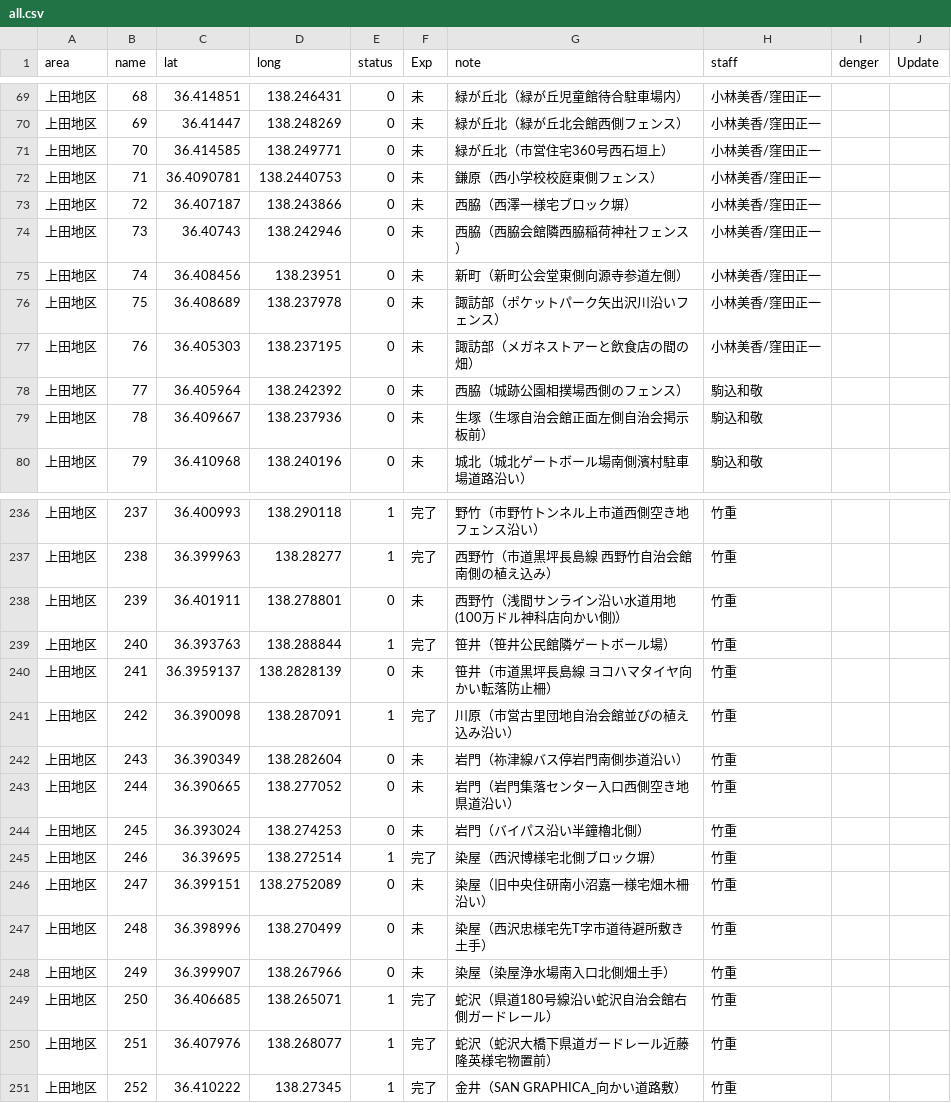
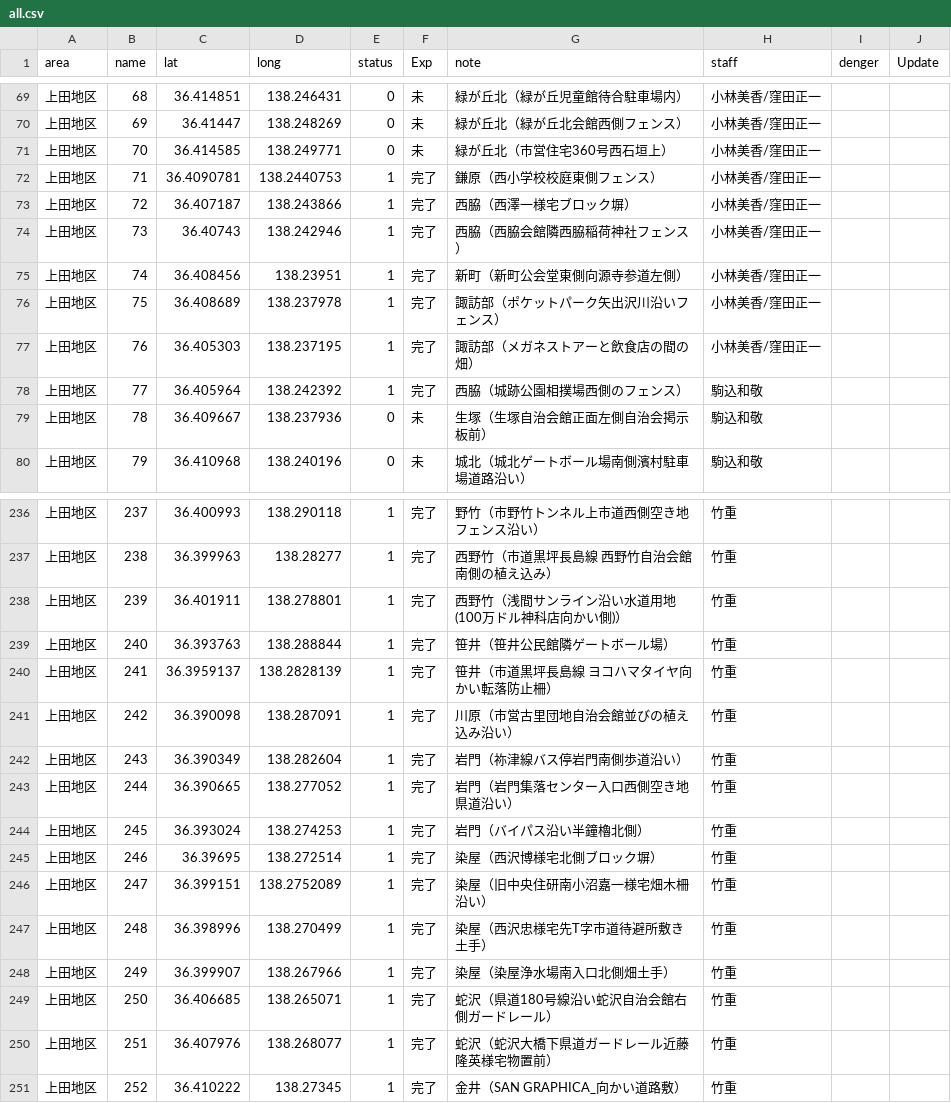
Before and after one commit to kenjilou/ueda-poster-map, a CSV file: data/all.csv, drawn as a sheet; only a part is shown, gaps mark what is left out; the diff covers the shown part only.

```diff
--- a/data/all.csv
+++ b/data/all.csv
@@ -71,9 +71,9 @@ area,name,lat,long,status,Exp,note,staff,denger,Update
 上田地区,70,36.414585,138.249771,0,未,緑が丘北（市営住宅360号西石垣上）,小林美香/窪田正一,,
-上田地区,71,36.4090781,138.2440753,0,未,鎌原（西小学校校庭東側フェンス）,小林美香/窪田正一,,
-上田地区,72,36.407187,138.243866,0,未,西脇（西澤一様宅ブロック塀）,小林美香/窪田正一,,
-上田地区,73,36.40743,138.242946,0,未,西脇（西脇会館隣西脇稲荷神社フェンス）,小林美香/窪田正一,,
-上田地区,74,36.408456,138.23951,0,未,新町（新町公会堂東側向源寺参道左側）,小林美香/窪田正一,,
-上田地区,75,36.408689,138.237978,0,未,諏訪部（ポケットパーク矢出沢川沿いフェンス）,小林美香/窪田正一,,
-上田地区,76,36.405303,138.237195,0,未,諏訪部（メガネストアーと飲食店の間の畑）,小林美香/窪田正一,,
-上田地区,77,36.405964,138.242392,0,未,西脇（城跡公園相撲場西側のフェンス）,駒込和敬,,
+上田地区,71,36.4090781,138.2440753,1,完了,鎌原（西小学校校庭東側フェンス）,小林美香/窪田正一,,
+上田地区,72,36.407187,138.243866,1,完了,西脇（西澤一様宅ブロック塀）,小林美香/窪田正一,,
+上田地区,73,36.40743,138.242946,1,完了,西脇（西脇会館隣西脇稲荷神社フェンス）,小林美香/窪田正一,,
+上田地区,74,36.408456,138.23951,1,完了,新町（新町公会堂東側向源寺参道左側）,小林美香/窪田正一,,
+上田地区,75,36.408689,138.237978,1,完了,諏訪部（ポケットパーク矢出沢川沿いフェンス）,小林美香/窪田正一,,
+上田地区,76,36.405303,138.237195,1,完了,諏訪部（メガネストアーと飲食店の間の畑）,小林美香/窪田正一,,
+上田地区,77,36.405964,138.242392,1,完了,西脇（城跡公園相撲場西側のフェンス）,駒込和敬,,
 上田地区,78,36.409667,138.237936,0,未,生塚（生塚自治会館正面左側自治会掲示板前）,駒込和敬,,
@@ -237,13 +237,13 @@ area,name,lat,long,status,Exp,note,staff,denger,Update
 上田地区,238,36.399963,138.28277,1,完了,西野竹（市道黒坪長島線 西野竹自治会館南側の植え込み）,竹重,,
-上田地区,239,36.401911,138.278801,0,未,西野竹（浅間サンライン沿い水道用地(100万ドル神科店向かい側)）,竹重,,
+上田地区,239,36.401911,138.278801,1,完了,西野竹（浅間サンライン沿い水道用地(100万ドル神科店向かい側)）,竹重,,
 上田地区,240,36.393763,138.288844,1,完了,笹井（笹井公民館隣ゲートボール場）,竹重,,
-上田地区,241,36.3959137,138.2828139,0,未,笹井（市道黒坪長島線 ヨコハマタイヤ向かい転落防止柵）,竹重,,
+上田地区,241,36.3959137,138.2828139,1,完了,笹井（市道黒坪長島線 ヨコハマタイヤ向かい転落防止柵）,竹重,,
 上田地区,242,36.390098,138.287091,1,完了,川原（市営古里団地自治会館並びの植え込み沿い）,竹重,,
-上田地区,243,36.390349,138.282604,0,未,岩門（祢津線バス停岩門南側歩道沿い）,竹重,,
-上田地区,244,36.390665,138.277052,0,未,岩門（岩門集落センター入口西側空き地県道沿い）,竹重,,
-上田地区,245,36.393024,138.274253,0,未,岩門（バイパス沿い半鐘櫓北側）,竹重,,
+上田地区,243,36.390349,138.282604,1,完了,岩門（祢津線バス停岩門南側歩道沿い）,竹重,,
+上田地区,244,36.390665,138.277052,1,完了,岩門（岩門集落センター入口西側空き地県道沿い）,竹重,,
+上田地区,245,36.393024,138.274253,1,完了,岩門（バイパス沿い半鐘櫓北側）,竹重,,
 上田地区,246,36.39695,138.272514,1,完了,染屋（西沢博様宅北側ブロック塀）,竹重,,
-上田地区,247,36.399151,138.2752089,0,未,染屋（旧中央住研南小沼嘉一様宅畑木柵沿い）,竹重,,
-上田地区,248,36.398996,138.270499,0,未,染屋（西沢忠様宅先T字市道待避所敷き土手）,竹重,,
-上田地区,249,36.399907,138.267966,0,未,染屋（染屋浄水場南入口北側畑土手）,竹重,,
+上田地区,247,36.399151,138.2752089,1,完了,染屋（旧中央住研南小沼嘉一様宅畑木柵沿い）,竹重,,
+上田地区,248,36.398996,138.270499,1,完了,染屋（西沢忠様宅先T字市道待避所敷き土手）,竹重,,
+上田地区,249,36.399907,138.267966,1,完了,染屋（染屋浄水場南入口北側畑土手）,竹重,,
 上田地区,250,36.406685,138.265071,1,完了,蛇沢（県道180号線沿い蛇沢自治会館右側ガードレール）,竹重,,
```
Also changed, not shown: 54 edited cells elsewhere in this file, 6 other files.
